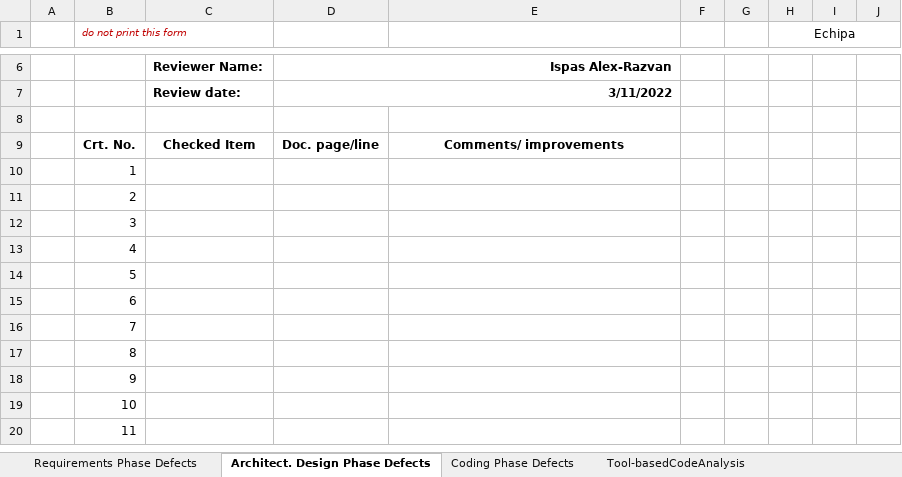
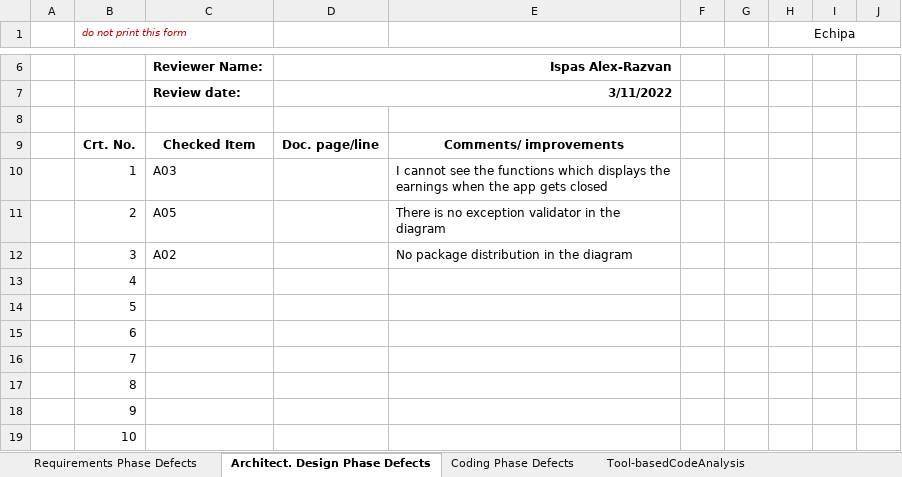
Before and after one commit to Razvanip13/VVSSPizzaShop, an Excel workbook: 03_PizzaShop/Docs/initial/Lab01_ReviewReport.xlsx, sheet Architect. Design Phase Defects, drawn as a sheet; only a part is shown, gaps mark what is left out; the shorter side is filled out with more unchanged rows; values as stored, in another font and other column widths than the file's, no borders; the diff names each change by its address in the sheet, - before the commit and + after, or states it on an @@ line.

Commit message:
Diagrama tati

```diff
--- a/03_PizzaShop/Docs/initial/Lab01_ReviewReport.xlsx (sheet Architect. Design Phase Defects)
+++ b/03_PizzaShop/Docs/initial/Lab01_ReviewReport.xlsx (sheet Architect. Design Phase Defects)
-C10: (empty)
+C10: A03
-E10: (empty)
+E10: I cannot see the functions which displays the earnings when the app gets closed
-C11: (empty)
+C11: A05
-E11: (empty)
+E11: There is no exception validator in the diagram
-C12: (empty)
+C12: A02
-E12: (empty)
+E12: No package distribution in the diagram
```
Also changed, not shown: 7 other files.
